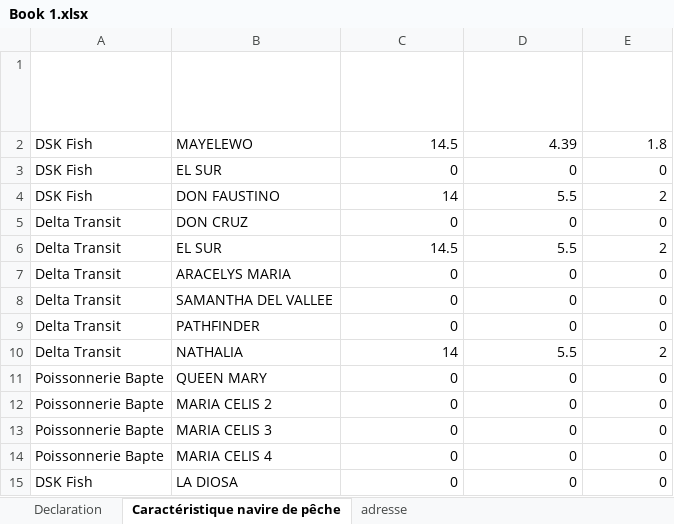
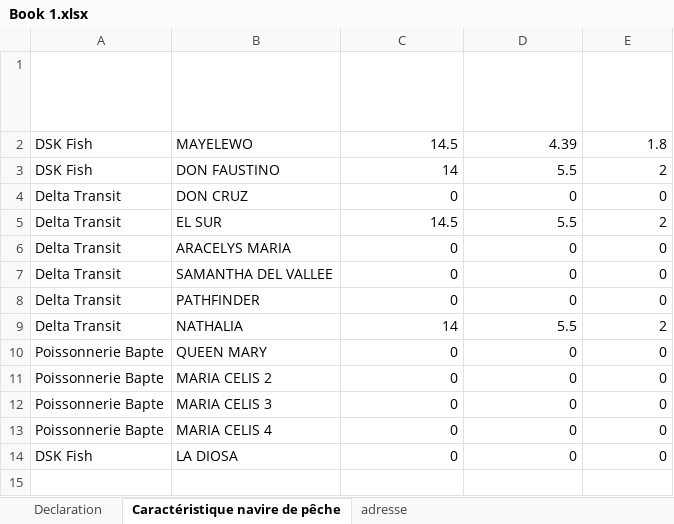
Before and after one commit to marjoryplacide-gif/GPMLM-Droits-de-port, an Excel workbook: Book 1.xlsx, sheet Caractéristique navire de pêche, drawn as a sheet; values as stored, in another font and other column widths than the file's, no borders; table styles not drawn; the diff names each change by its address in the sheet, - before the commit and + after, or states it on an @@ line.

Commit message:
Add files via upload

```diff
--- a/Book 1.xlsx (sheet Caractéristique navire de pêche)
+++ b/Book 1.xlsx (sheet Caractéristique navire de pêche)
-row 3: DSK Fish | EL SUR | 0 | 0 | 0
```
